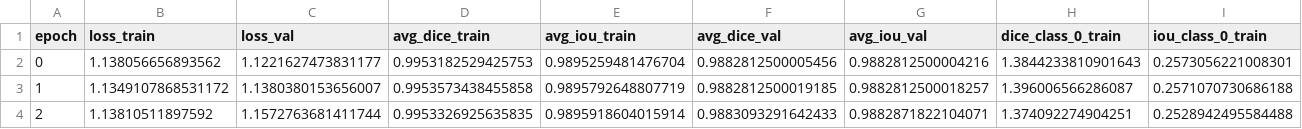
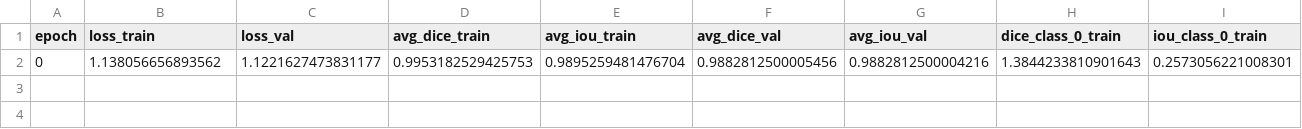
Before and after one commit to iagorichard/train-segmentation-human-robot, a CSV file: checkpoints/unet/fold1_report.csv, drawn as a sheet; only a part is shown; rows hold the shown columns only; the diff names each change by its address in the sheet, - before the commit and + after, or states it on an @@ line.

Commit message:
unet ok

```diff
--- a/checkpoints/unet/fold1_report.csv
+++ b/checkpoints/unet/fold1_report.csv
-row 3: 1 | 1.1349107868531172 | 1.1380380153656007 | 0.9953573438455858 | 0.9895792648807719 | 0.9882812500019185 | 0.9882812500018257 | 1.396006566286087 | 0.2571070730686188
-row 4: 2 | 1.13810511897592 | 1.1572763681411744 | 0.9953326925635835 | 0.9895918604015914 | 0.9883093291642433 | 0.9882871822104071 | 1.374092274904251 | 0.2528942495584488
```
Also changed, not shown: 1 other file.
